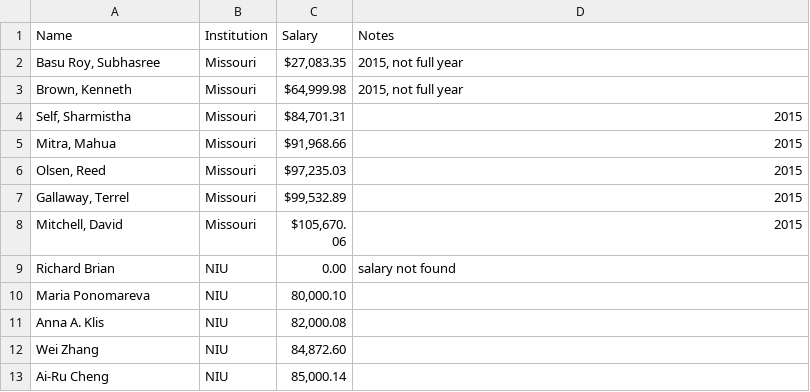
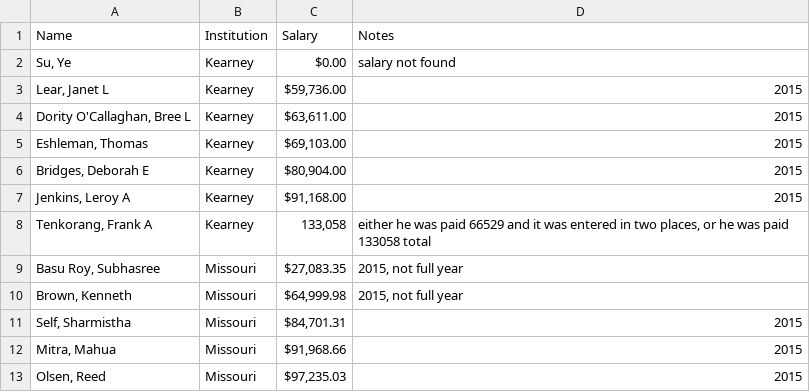
Before and after one commit to Vandivier/data-science-practice, a CSV file: sql/faculty-salary-exploration/selected-universities-individual-salary.csv, drawn as a sheet; only a part is shown; the shorter side is filled out with more unchanged rows.

Commit message:
adding kearney;

```diff
--- a/sql/faculty-salary-exploration/selected-universities-individual-salary.csv
+++ b/sql/faculty-salary-exploration/selected-universities-individual-salary.csv
@@ -1,2 +1,9 @@
 Name,Institution,Salary,Notes,,,,,,,,,,,,
+"Su, Ye",Kearney,$0.00 ,salary not found,,,,,,,,,,,,
+"Lear, Janet L",Kearney,"$59,736.00 ",2015,,,,,,,,,,,,
+"Dority O'Callaghan, Bree L",Kearney,"$63,611.00 ",2015,,,,,,,,,,,,
+"Eshleman, Thomas",Kearney,"$69,103.00 ",2015,,,,,,,,,,,,
+"Bridges, Deborah E",Kearney,"$80,904.00 ",2015,,,,,,,,,,,,
+"Jenkins, Leroy A",Kearney,"$91,168.00 ",2015,,,,,,,,,,,,
+"Tenkorang, Frank A",Kearney,"133,058","either he was paid 66529 and it was entered in two places, or he was paid 133058 total",,,,,,,,,,,,
 "Basu Roy, Subhasree",Missouri,"$27,083.35 ","2015, not full year",,,,,,,,,,,,
```
Also changed, not shown: sql/faculty-salary-exploration/selected-universities.csv.
